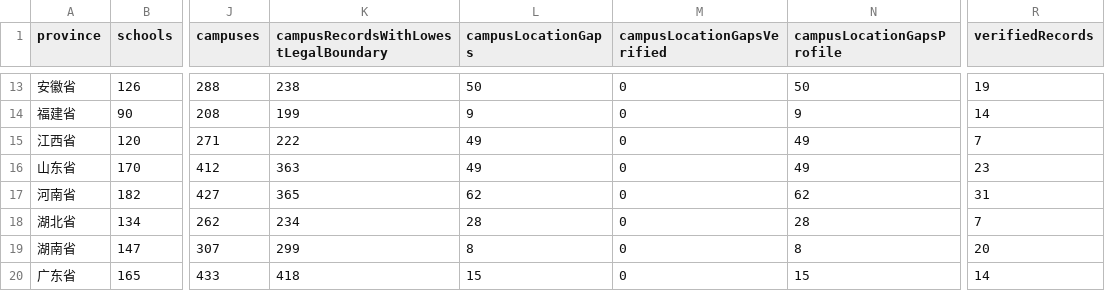
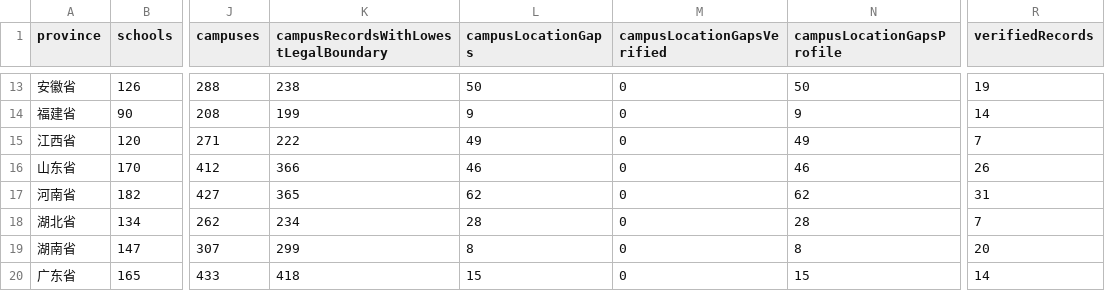
Before and after one commit to ProfessorZhi/china-university-atlas, a CSV file: reports/province-coverage.csv, drawn as a sheet; only a part is shown, gaps mark what is left out; the diff names each change by its address in the sheet, - before the commit and + after, or states it on an @@ line.

```diff
--- a/reports/province-coverage.csv
+++ b/reports/province-coverage.csv
-K16: 363
+K16: 366
-L16 (campusLocationGaps): 49
+L16 (campusLocationGaps): 46
-N16 (campusLocationGapsProfile): 49
+N16 (campusLocationGapsProfile): 46
-R16 (verifiedRecords): 23
+R16 (verifiedRecords): 26
```
Also changed, not shown: reports/campus-location-gaps.csv, 3 other files.
